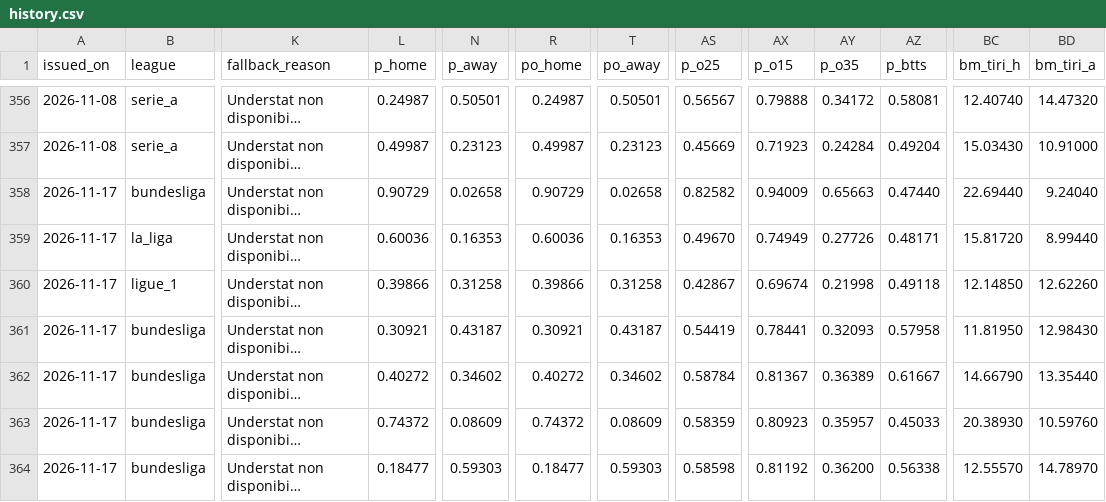
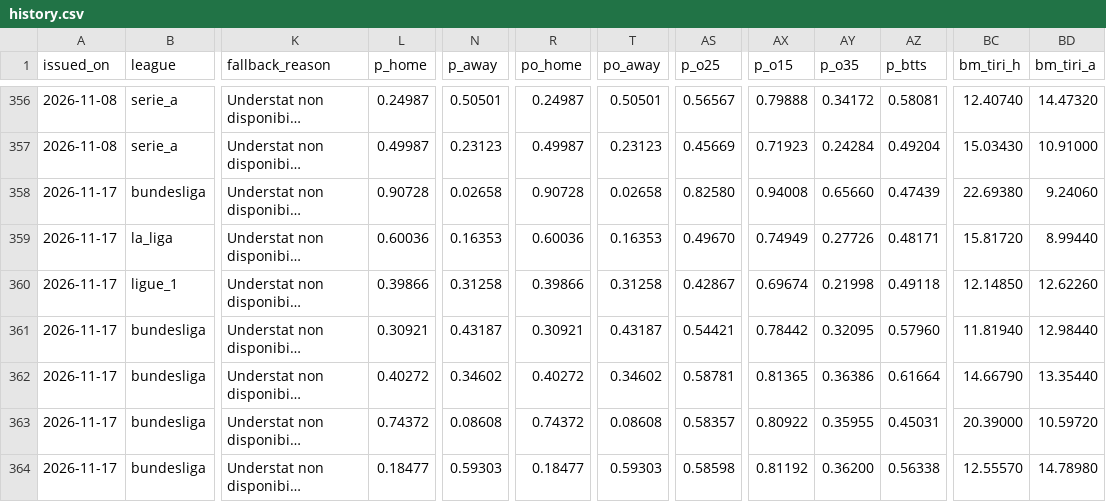
Before and after one commit to riccardogobbo01/football-predictor, a CSV file: docs/history.csv, drawn as a sheet; only a part is shown, gaps mark what is left out; long unchanged cells end in …; the diff covers the shown part only; the diff names each change by its address in the sheet, - before the commit and + after, or states it on an @@ line.

```diff
--- a/docs/history.csv
+++ b/docs/history.csv
-L358 (p_home): 0.90729
+L358 (p_home): 0.90728
-R358 (po_home): 0.90729
+R358 (po_home): 0.90728
-AS358 (p_o25): 0.82582
+AS358 (p_o25): 0.82580
-AX358 (p_o15): 0.94009
+AX358 (p_o15): 0.94008
-AY358 (p_o35): 0.65663
+AY358 (p_o35): 0.65660
-AZ358 (p_btts): 0.47440
+AZ358 (p_btts): 0.47439
-BC358 (bm_tiri_h): 22.69440
+BC358 (bm_tiri_h): 22.69380
-BD358 (bm_tiri_a): 9.24040
+BD358 (bm_tiri_a): 9.24060
-AS361 (p_o25): 0.54419
+AS361 (p_o25): 0.54421
-AX361 (p_o15): 0.78441
+AX361 (p_o15): 0.78442
-AY361 (p_o35): 0.32093
+AY361 (p_o35): 0.32095
-AZ361 (p_btts): 0.57958
+AZ361 (p_btts): 0.57960
-BC361 (bm_tiri_h): 11.81950
+BC361 (bm_tiri_h): 11.81940
-BD361 (bm_tiri_a): 12.98430
+BD361 (bm_tiri_a): 12.98440
-AS362 (p_o25): 0.58784
+AS362 (p_o25): 0.58781
-AX362 (p_o15): 0.81367
+AX362 (p_o15): 0.81365
-AY362 (p_o35): 0.36389
+AY362 (p_o35): 0.36386
-AZ362 (p_btts): 0.61667
+AZ362 (p_btts): 0.61664
-N363 (p_away): 0.08609
+N363 (p_away): 0.08608
-T363 (po_away): 0.08609
+T363 (po_away): 0.08608
-AS363 (p_o25): 0.58359
+AS363 (p_o25): 0.58357
-AX363 (p_o15): 0.80923
+AX363 (p_o15): 0.80922
-AY363 (p_o35): 0.35957
+AY363 (p_o35): 0.35955
-AZ363 (p_btts): 0.45033
+AZ363 (p_btts): 0.45031
-BC363 (bm_tiri_h): 20.38930
+BC363 (bm_tiri_h): 20.39000
-BD363 (bm_tiri_a): 10.59760
+BD363 (bm_tiri_a): 10.59720
-BD364 (bm_tiri_a): 14.78970
+BD364 (bm_tiri_a): 14.78980
```
Also changed, not shown: 83 edited cells elsewhere in this file, docs/mycombo_history.csv, 10 other files.
